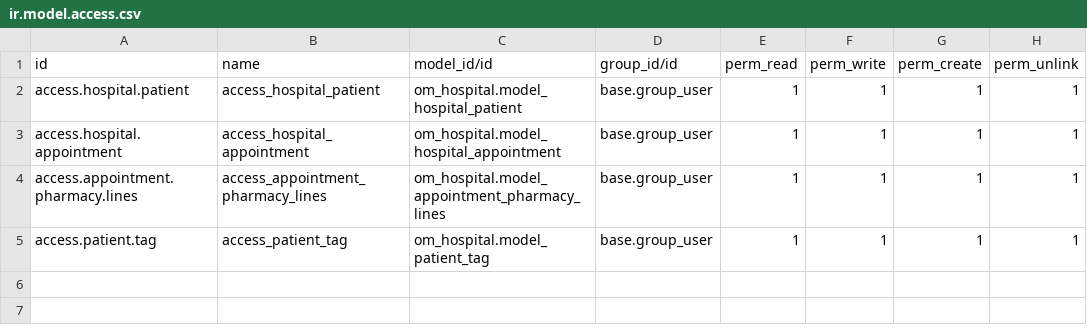
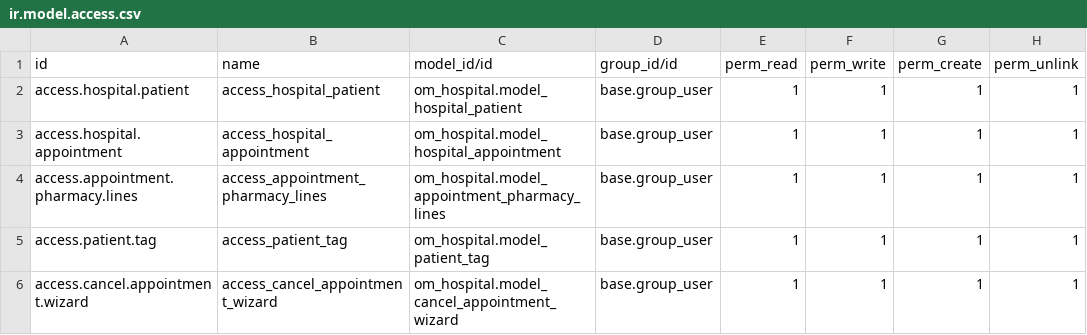
Before and after one commit to vakho1/Hospital-Management, a CSV file: om_hospital/security/ir.model.access.csv, drawn as a sheet; the diff names each change by its address in the sheet, - before the commit and + after, or states it on an @@ line.

Commit message:
[MV2-288] Add Transient Model

```diff
--- a/om_hospital/security/ir.model.access.csv
+++ b/om_hospital/security/ir.model.access.csv
+row 6: access.cancel.appointment.wizard | access_cancel_appointment_wizard | om_hospital.model_cancel_appointment_wizard | base.group_user | 1 | 1 | 1 | 1
```
Also changed, not shown: 3 other files.
